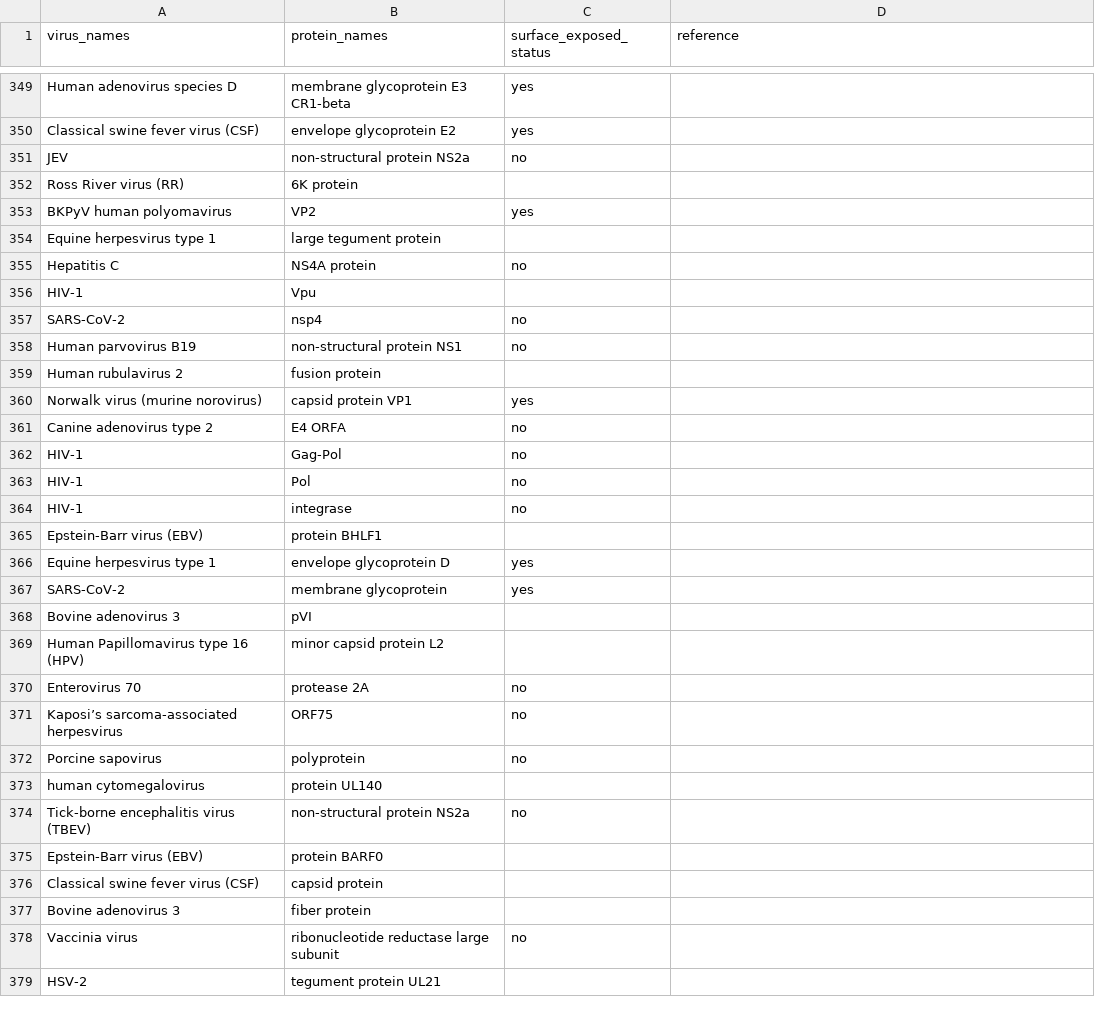
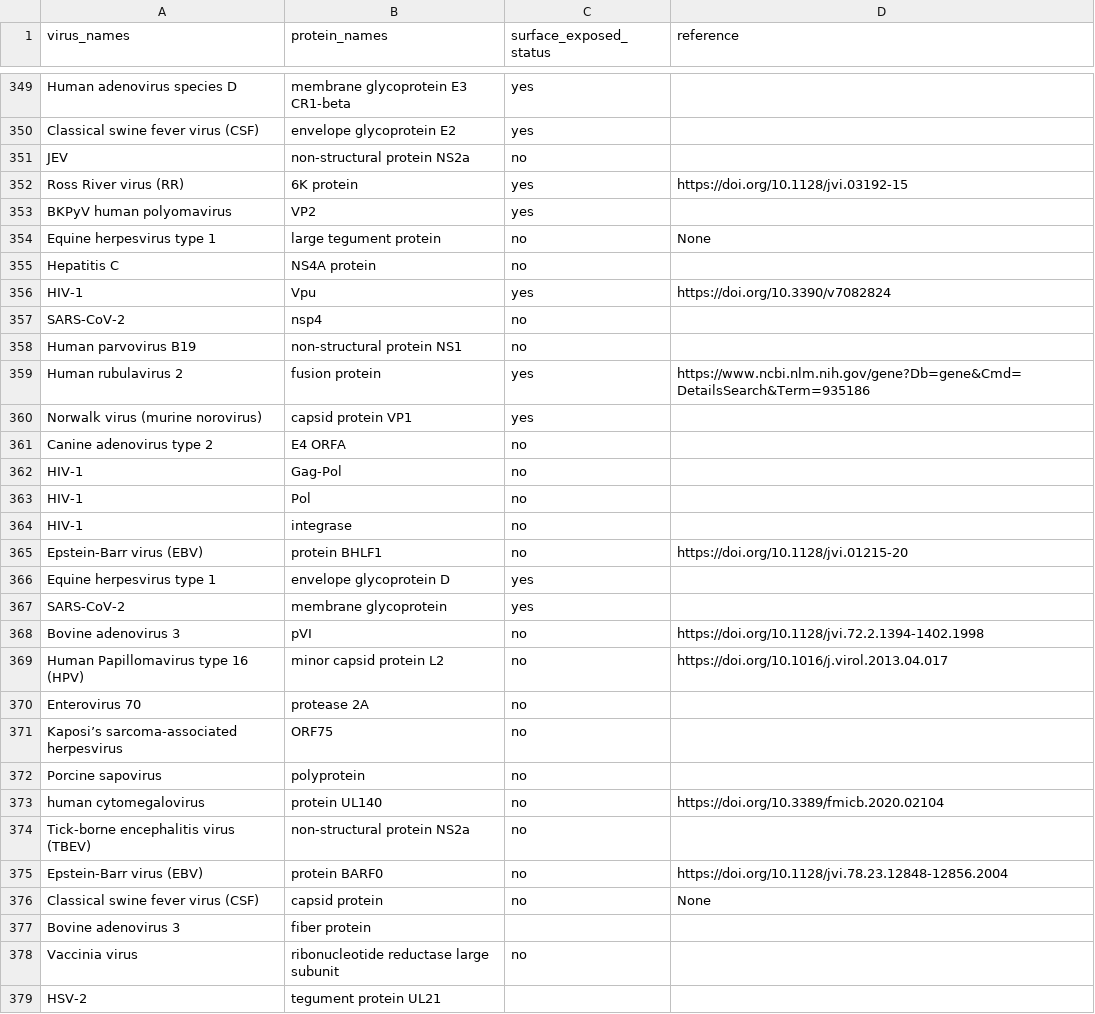
Before and after one commit to lanl/ldrd_virus_work, a CSV file: viral_seq/data/surface_exposed_df.csv, drawn as a sheet; only a part is shown, gaps mark what is left out; the diff covers the shown part only.

Commit message:
ENH: add entries to surface_exposed_df.csv

```diff
--- a/viral_seq/data/surface_exposed_df.csv
+++ b/viral_seq/data/surface_exposed_df.csv
@@ -351,10 +351,10 @@ Classical swine fever virus (CSF),envelope glycoprotein E2,yes,
 JEV,non-structural protein NS2a,no,
-Ross River virus (RR),6K protein,,
+Ross River virus (RR),6K protein,yes,https://doi.org/10.1128/jvi.03192-15
 BKPyV human polyomavirus,VP2,yes,
-Equine herpesvirus type 1,large tegument protein,,
+Equine herpesvirus type 1,large tegument protein,no,None
 Hepatitis C,NS4A protein,no,
-HIV-1,Vpu,,
+HIV-1,Vpu,yes,https://doi.org/10.3390/v7082824
 SARS-CoV-2,nsp4,no,
 Human parvovirus B19,non-structural protein NS1,no,
-Human rubulavirus 2,fusion protein,,
+Human rubulavirus 2,fusion protein,yes,https://www.ncbi.nlm.nih.gov/gene?Db=gene&Cmd=DetailsSearch&Term=935186
 Norwalk virus (murine norovirus),capsid protein VP1,yes,
@@ -364,7 +364,7 @@ HIV-1,Pol,no,
 HIV-1,integrase,no,
-Epstein-Barr virus (EBV),protein BHLF1,,
+Epstein-Barr virus (EBV),protein BHLF1,no,https://doi.org/10.1128/jvi.01215-20
 Equine herpesvirus type 1,envelope glycoprotein D,yes,
 SARS-CoV-2,membrane glycoprotein,yes,
-Bovine adenovirus 3,pVI,,
-Human Papillomavirus type 16 (HPV),minor capsid protein L2,,
+Bovine adenovirus 3,pVI,no,https://doi.org/10.1128/jvi.72.2.1394-1402.1998
+Human Papillomavirus type 16 (HPV),minor capsid protein L2,no,https://doi.org/10.1016/j.virol.2013.04.017
 Enterovirus 70,protease 2A,no,
@@ -372,6 +372,6 @@ Kaposi’s sarcoma-associated herpesvirus,ORF75,no,
 Porcine sapovirus,polyprotein,no,
-human cytomegalovirus,protein UL140,,
+human cytomegalovirus,protein UL140,no,https://doi.org/10.3389/fmicb.2020.02104
 Tick-borne encephalitis virus (TBEV),non-structural protein NS2a,no,
-Epstein-Barr virus (EBV),protein BARF0,,
-Classical swine fever virus (CSF),capsid protein,,
+Epstein-Barr virus (EBV),protein BARF0,no,https://doi.org/10.1128/jvi.78.23.12848-12856.2004
+Classical swine fever virus (CSF),capsid protein,no,None
 Bovine adenovirus 3,fiber protein,,
```
Also changed, not shown: 6 edited cells elsewhere in this file.
